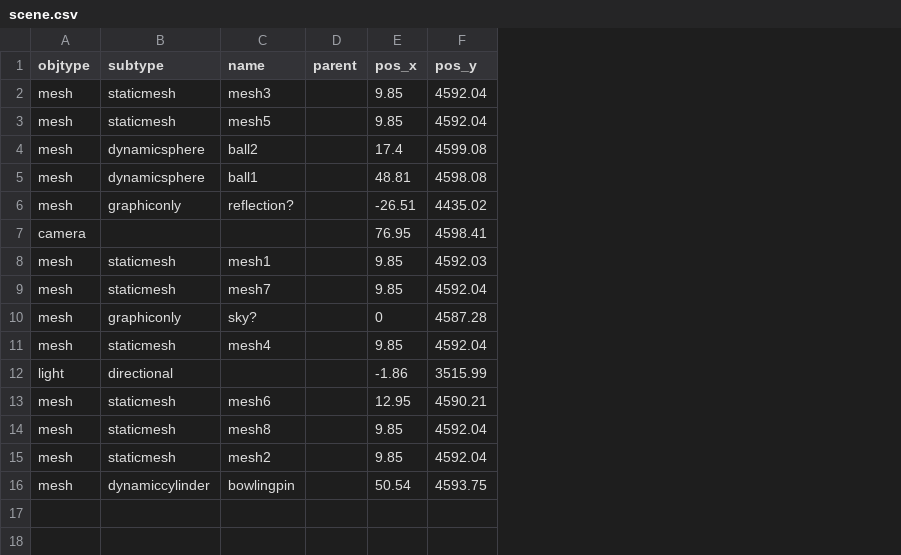
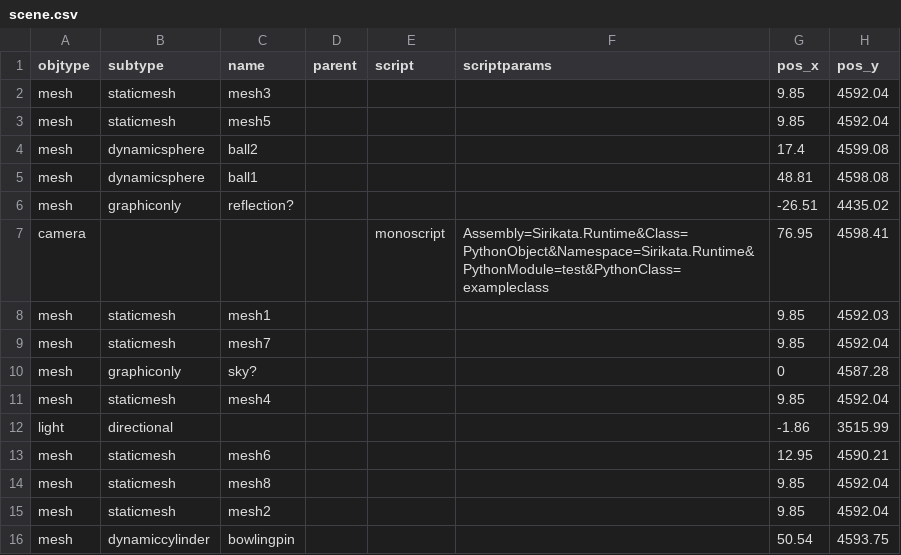
Before and after one commit to sirikata/sirikata, a CSV file: scene.csv, drawn as a sheet; only a part is shown; the diff names each change by its address in the sheet, - before the commit and + after, or states it on an @@ line.

Commit message:
Added _Script and _ScriptParams columns to csv

```diff
--- a/scene.csv
+++ b/scene.csv
+column E (script), row 7: monoscript
+column F (scriptparams), row 7: Assembly=Sirikata.Runtime&Class=PythonObject&Namespace=Sirikata.Runtime&PythonModule=test&PythonClass=exampleclass
```
Also changed, not shown: 3 other files.
